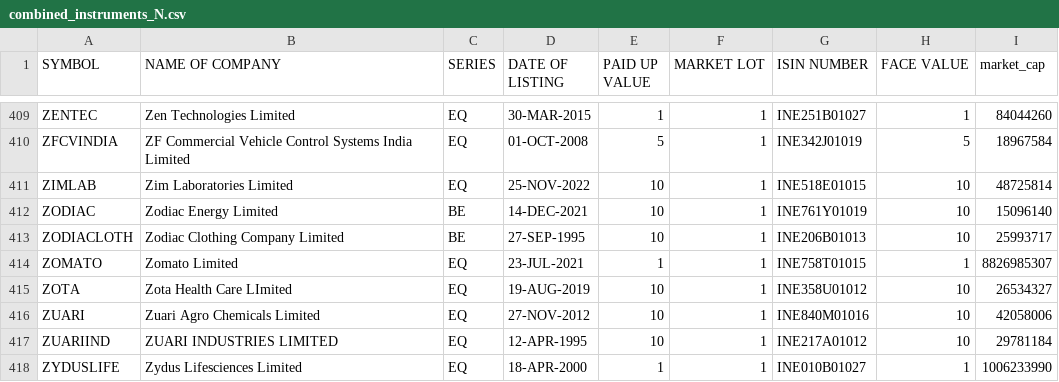
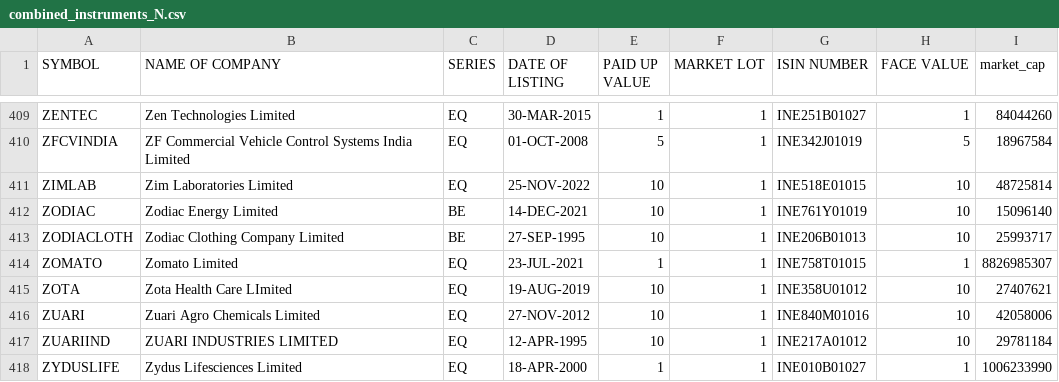
Before and after one commit to sggovtech/githubactions2, a CSV file: combined_instruments_N.csv, drawn as a sheet; only a part is shown, gaps mark what is left out.

Commit message:
Add  file

```diff
--- a/combined_instruments_N.csv
+++ b/combined_instruments_N.csv
@@ -414,3 +414,3 @@ ZODIACLOTH,Zodiac Clothing Company Limited,BE,27-SEP-1995,10,1,INE206B01013,10,2
 ZOMATO,Zomato Limited,EQ,23-JUL-2021,1,1,INE758T01015,1,8826985307
-ZOTA,Zota Health Care LImited,EQ,19-AUG-2019,10,1,INE358U01012,10,26534327
+ZOTA,Zota Health Care LImited,EQ,19-AUG-2019,10,1,INE358U01012,10,27407621
 ZUARI,Zuari Agro Chemicals Limited,EQ,27-NOV-2012,10,1,INE840M01016,10,42058006
```
